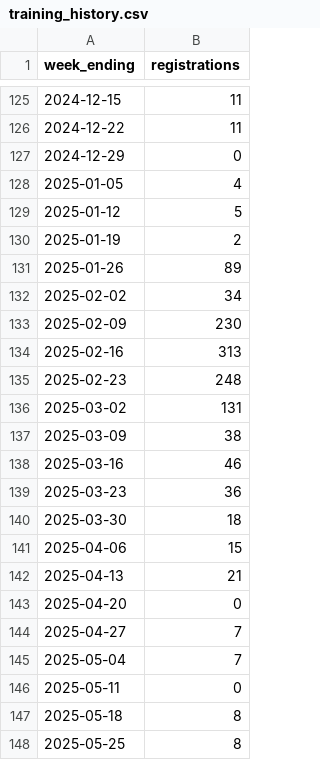
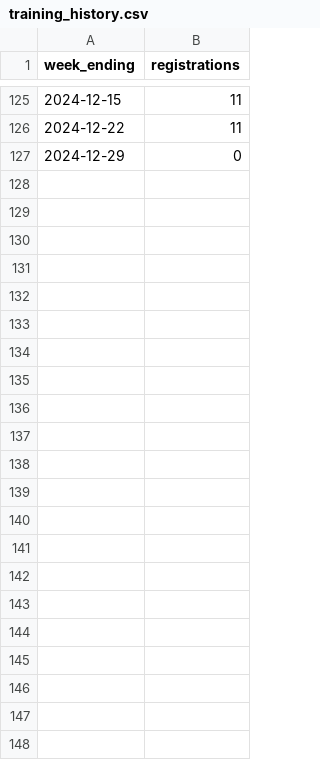
Before and after one commit to franciscopana/M.IA_Time-Series-Forecasting, a CSV file: results/20251210_125132/LightGBM/training_history.csv (was results/test_since_june/training_history.csv), drawn as a sheet; only a part is shown, gaps mark what is left out; the diff names each change by its address in the sheet, - before the commit and + after, or states it on an @@ line.

```diff
--- a/results/test_since_june/training_history.csv
+++ b/results/20251210_125132/LightGBM/training_history.csv
-row 128: 2025-01-05 | 4
-row 129: 2025-01-12 | 5
-row 130: 2025-01-19 | 2
-row 131: 2025-01-26 | 89
-row 132: 2025-02-02 | 34
-row 133: 2025-02-09 | 230
-row 134: 2025-02-16 | 313
-row 135: 2025-02-23 | 248
-row 136: 2025-03-02 | 131
-row 137: 2025-03-09 | 38
-row 138: 2025-03-16 | 46
-row 139: 2025-03-23 | 36
-row 140: 2025-03-30 | 18
-row 141: 2025-04-06 | 15
-row 142: 2025-04-13 | 21
-row 143: 2025-04-20 | 0
-row 144: 2025-04-27 | 7
-row 145: 2025-05-04 | 7
-row 146: 2025-05-11 | 0
-row 147: 2025-05-18 | 8
-row 148: 2025-05-25 | 8
```
Also changed, not shown: 54 other files.
